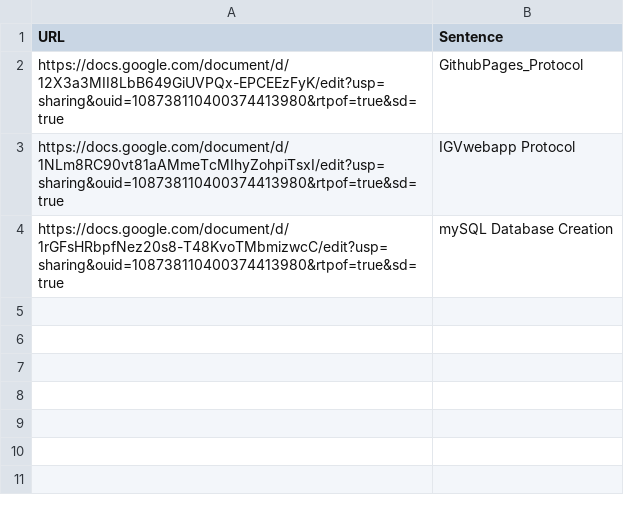
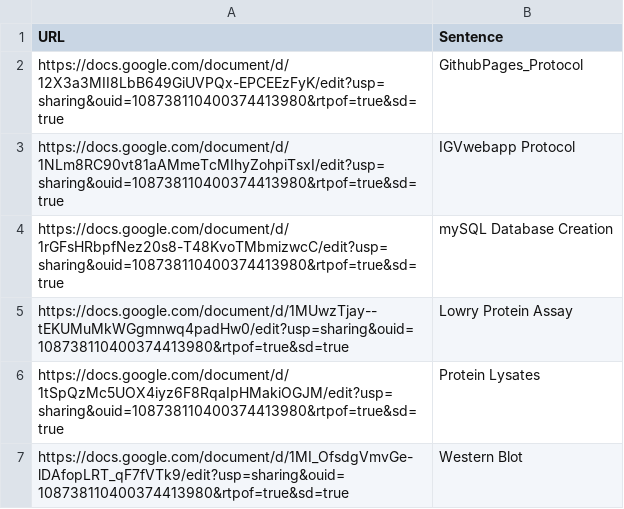
Before and after one commit to jmyslins/jmyslins.github.io, a CSV file: protocols.csv, drawn as a sheet.

Commit message:
Update protocols.csv

```diff
--- a/protocols.csv
+++ b/protocols.csv
@@ -4 +4,4 @@ https://docs.google.com/document/d/1NLm8RC90vt81aAMmeTcMIhyZohpiTsxI/edit?usp=sh
 https://docs.google.com/document/d/1rGFsHRbpfNez20s8-T48KvoTMbmizwcC/edit?usp=sharing&ouid=108738110400374413980&rtpof=true&sd=true,mySQL Database Creation
+https://docs.google.com/document/d/1MUwzTjay--tEKUMuMkWGgmnwq4padHw0/edit?usp=sharing&ouid=108738110400374413980&rtpof=true&sd=true,Lowry Protein Assay
+https://docs.google.com/document/d/1tSpQzMc5UOX4iyz6F8RqaIpHMakiOGJM/edit?usp=sharing&ouid=108738110400374413980&rtpof=true&sd=true,Protein Lysates
+https://docs.google.com/document/d/1MI_OfsdgVmvGe-lDAfopLRT_qF7fVTk9/edit?usp=sharing&ouid=108738110400374413980&rtpof=true&sd=true,Western Blot
```
